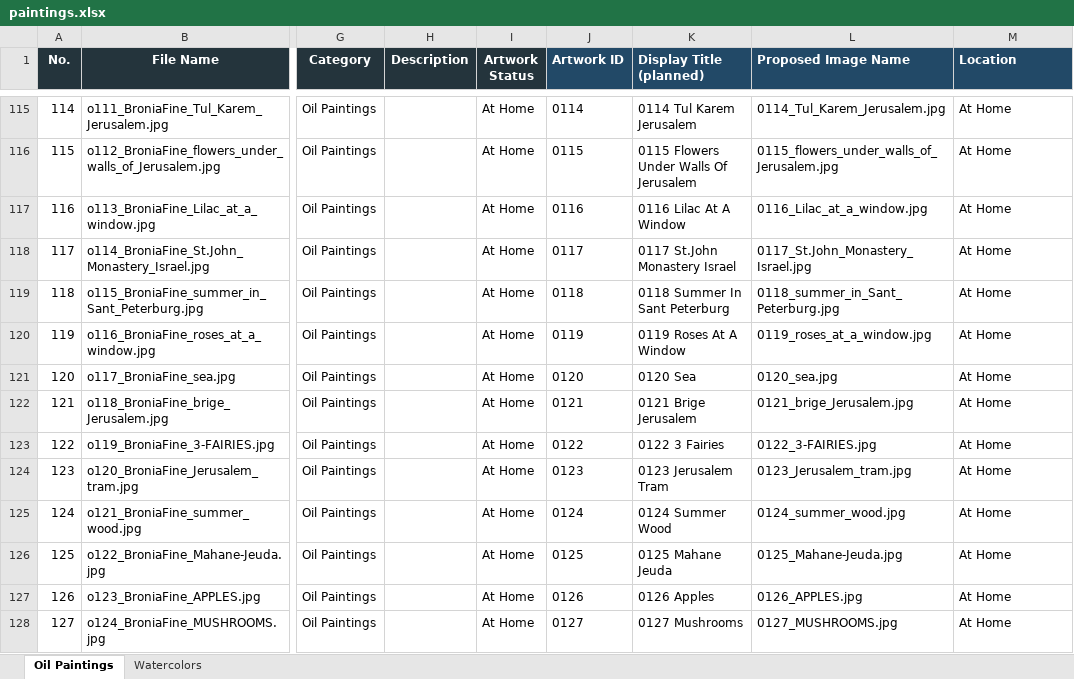
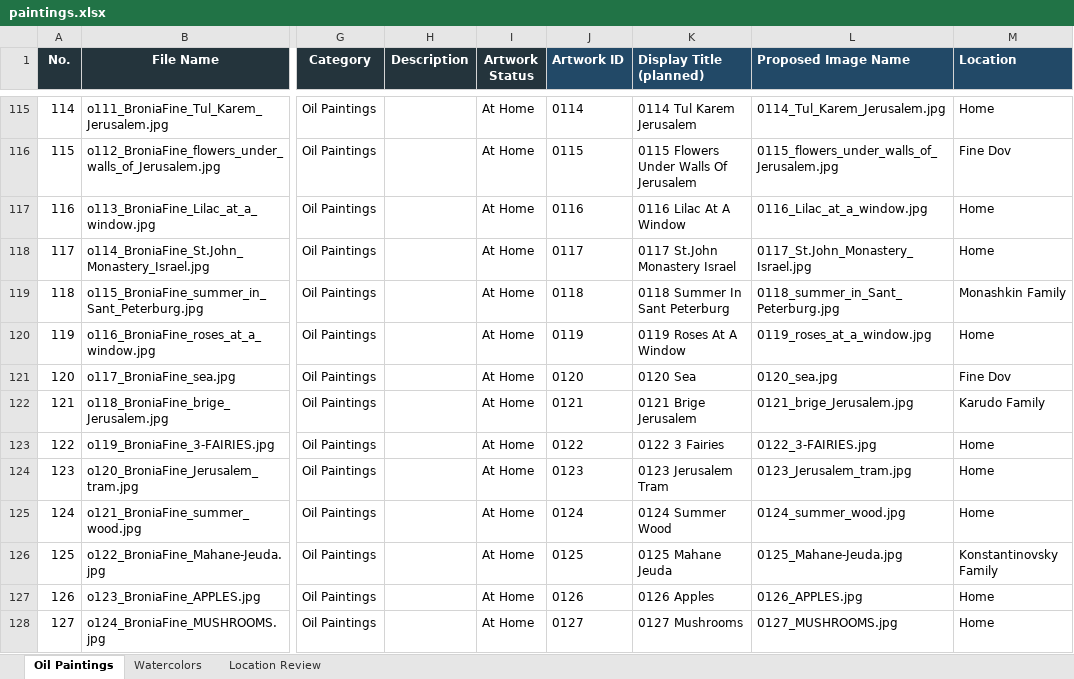
Before and after one commit to broniafine-png/fine_bronia, an Excel workbook: paintings.xlsx, sheet Oil Paintings, drawn as a sheet; only a part is shown, gaps mark what is left out; values as stored, in another font and other column widths than the file's, no borders; the diff covers the shown part only; the diff names each change by its address in the sheet, - before the commit and + after, or states it on an @@ line.

Commit message:
Update Bronia paintings 262

```diff
--- a/paintings.xlsx (sheet Oil Paintings)
+++ b/paintings.xlsx (sheet Oil Paintings)
+sheet tab: Location Review
-M115 (Location): At Home
+M115 (Location): Home
-M116 (Location): At Home
+M116 (Location): Fine Dov
-M117:M118 (Location): At Home
+M117:M118 (Location): Home
-M119 (Location): At Home
+M119 (Location): Monashkin Family
-M120 (Location): At Home
+M120 (Location): Home
-M121 (Location): At Home
+M121 (Location): Fine Dov
-M122 (Location): At Home
+M122 (Location): Karudo Family
-M123:M125 (Location): At Home
+M123:M125 (Location): Home
-M126 (Location): At Home
+M126 (Location): Konstantinovsky Family
-M127:M128 (Location): At Home
+M127:M128 (Location): Home
```
Also changed, not shown: 1 added row and 225 edited cells elsewhere in this sheet, sheet Watercolors, 2 other files.
